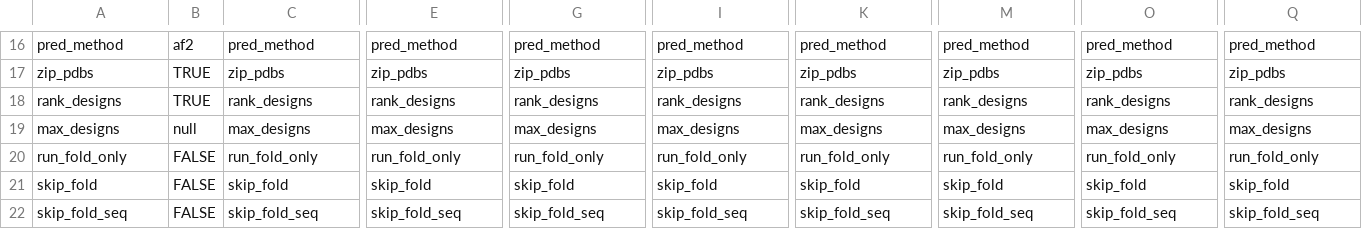
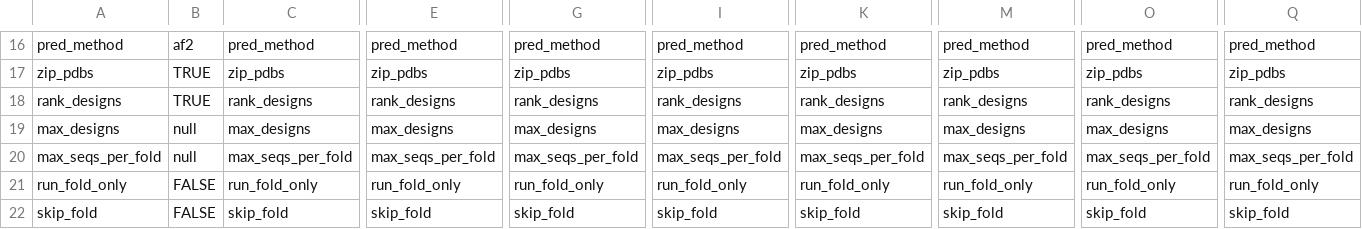
Before and after one commit to PapenfussLab/proteindj, a CSV file: schemas/mode_parameters.csv, drawn as a sheet; only a part is shown, gaps mark what is left out; the shorter side is filled out with more unchanged rows; rows hold the shown columns only; the diff names each change by its address in the sheet, - before the commit and + after, or states it on an @@ line.

Commit message:
Feat: Added max_seqs_per_fold parameter to increase fold diversity after ranking

```diff
--- a/schemas/mode_parameters.csv
+++ b/schemas/mode_parameters.csv
+row 20: max_seqs_per_fold | null | max_seqs_per_fold | max_seqs_per_fold | max_seqs_per_fold | max_seqs_per_fold | max_seqs_per_fold | max_seqs_per_fold | max_seqs_per_fold | max_seqs_per_fold
```
Also changed, not shown: 15 other files.
